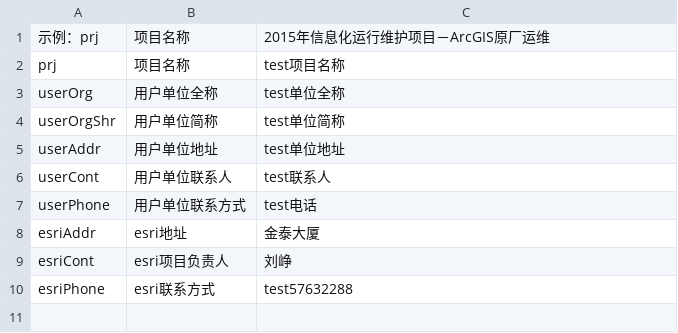
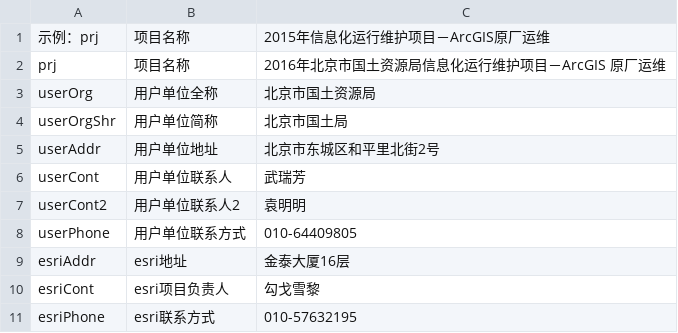
Before and after one commit to oopsliu/ReportsGenerator, a CSV file: config.csv, drawn as a sheet.

```diff
--- a/config.csv
+++ b/config.csv
@@ -1,10 +1,11 @@
 示例：prj,项目名称,2015年信息化运行维护项目－ArcGIS原厂运维
-prj,项目名称,test项目名称
-userOrg,用户单位全称,test单位全称
-userOrgShr,用户单位简称,test单位简称
-userAddr,用户单位地址,test单位地址
-userCont,用户单位联系人,test联系人
-userPhone,用户单位联系方式,test电话
-esriAddr,esri地址,金泰大厦
-esriCont,esri项目负责人,刘峥
-esriPhone,esri联系方式,test57632288
+prj,项目名称,2016年北京市国土资源局信息化运行维护项目－ArcGIS 原厂运维
+userOrg,用户单位全称,北京市国土资源局
+userOrgShr,用户单位简称,北京市国土局
+userAddr,用户单位地址,北京市东城区和平里北街2号
+userCont,用户单位联系人,武瑞芳
+userCont2,用户单位联系人2,袁明明
+userPhone,用户单位联系方式,010-64409805
+esriAddr,esri地址,金泰大厦16层
+esriCont,esri项目负责人,勾戈雪黎
+esriPhone,esri联系方式,010-57632195
```
Also changed, not shown: 10 other files.
